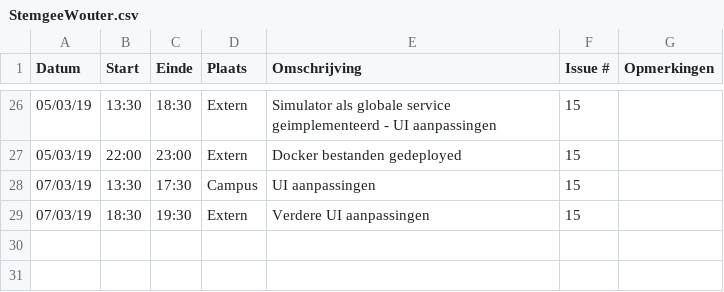
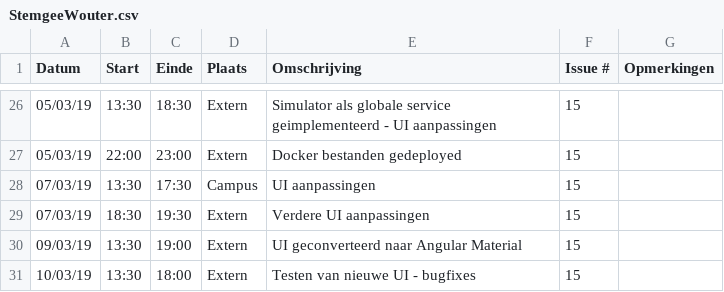
Before and after one commit to WouterStemgee/inventory-management-system-autonomous-drones, a CSV file: logboeken/StemgeeWouter.csv, drawn as a sheet; only a part is shown, gaps mark what is left out; the diff names each change by its address in the sheet, - before the commit and + after, or states it on an @@ line.

Commit message:
Update StemgeeWouter.csv

```diff
--- a/logboeken/StemgeeWouter.csv
+++ b/logboeken/StemgeeWouter.csv
+row 30: 09/03/19 | 13:30 | 19:00 | Extern | UI geconverteerd naar Angular Material | 15
+row 31: 10/03/19 | 13:30 | 18:00 | Extern | Testen van nieuwe UI - bugfixes | 15
```
